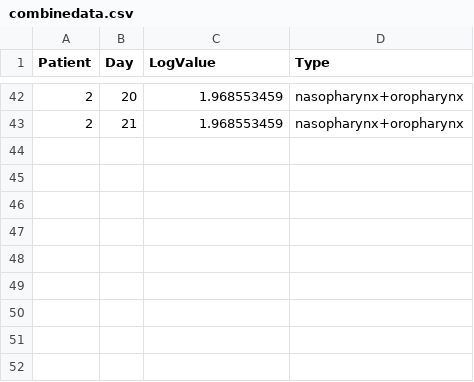
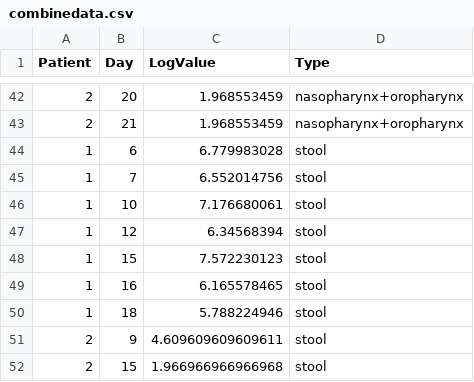
Before and after one commit to shedding-hub/shedding-hub, a CSV file: data/han2020sequential/combinedata.csv, drawn as a sheet; only a part is shown, gaps mark what is left out.

Commit message:
Add stool data to combinedata.csv

```diff
--- a/data/han2020sequential/combinedata.csv
+++ b/data/han2020sequential/combinedata.csv
@@ -43 +43,10 @@
 2,21,1.968553459,nasopharynx+oropharynx
+1,6,6.779983028,stool
+1,7,6.552014756,stool
+1,10,7.176680061,stool
+1,12,6.34568394,stool
+1,15,7.572230123,stool
+1,16,6.165578465,stool
+1,18,5.788224946,stool
+2,9,4.609609609609611,stool
+2,15,1.966966966966968,stool
```
